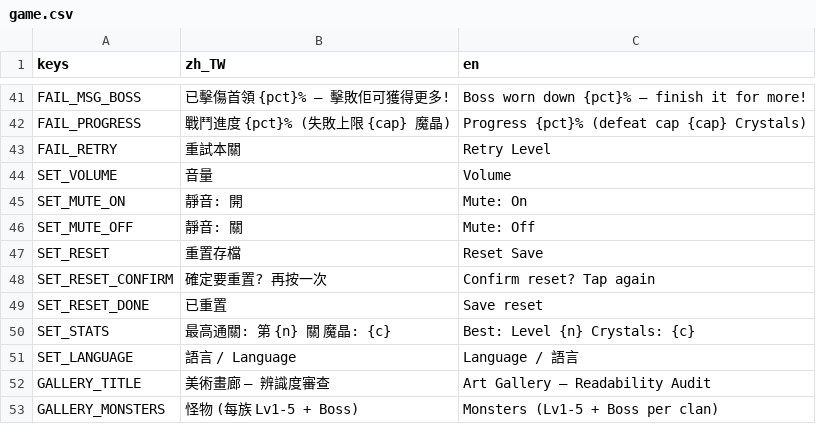
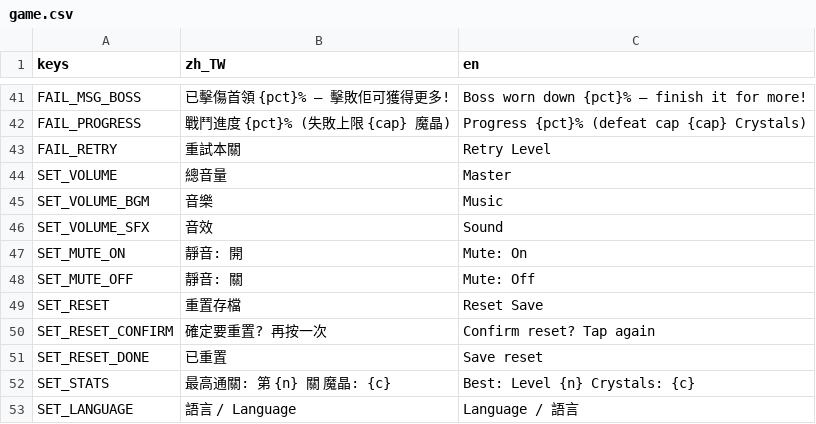
Before and after one commit to jackncw/game-towerdefence, a CSV file: i18n/game.csv, drawn as a sheet; only a part is shown, gaps mark what is left out; the shorter side is filled out with more unchanged rows.

```diff
--- a/i18n/game.csv
+++ b/i18n/game.csv
@@ -43,3 +43,5 @@ keys,zh_TW,en
 "FAIL_RETRY","重試本關","Retry Level"
-"SET_VOLUME","音量","Volume"
+"SET_VOLUME","總音量","Master"
+"SET_VOLUME_BGM","音樂","Music"
+"SET_VOLUME_SFX","音效","Sound"
 "SET_MUTE_ON","靜音: 開","Mute: On"
```
Also changed, not shown: 35 other files.
